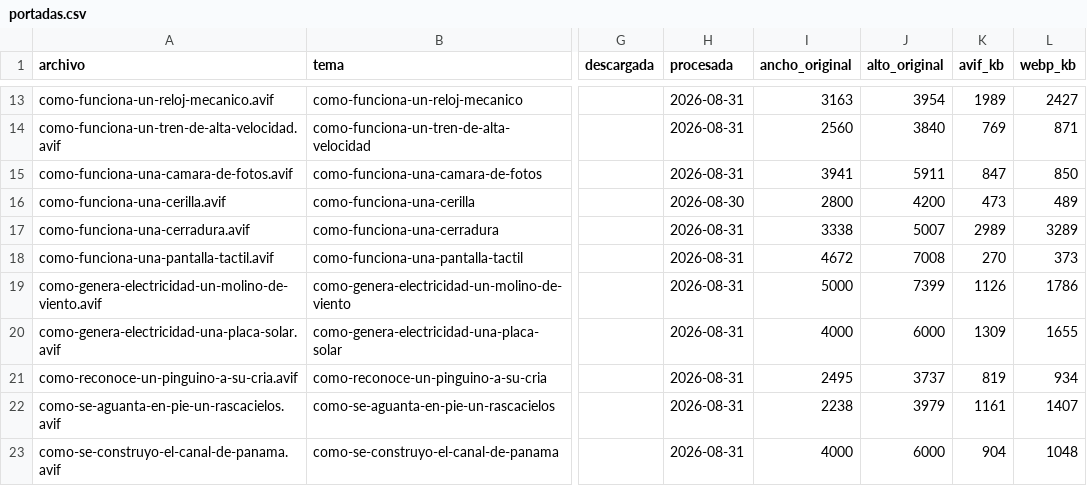
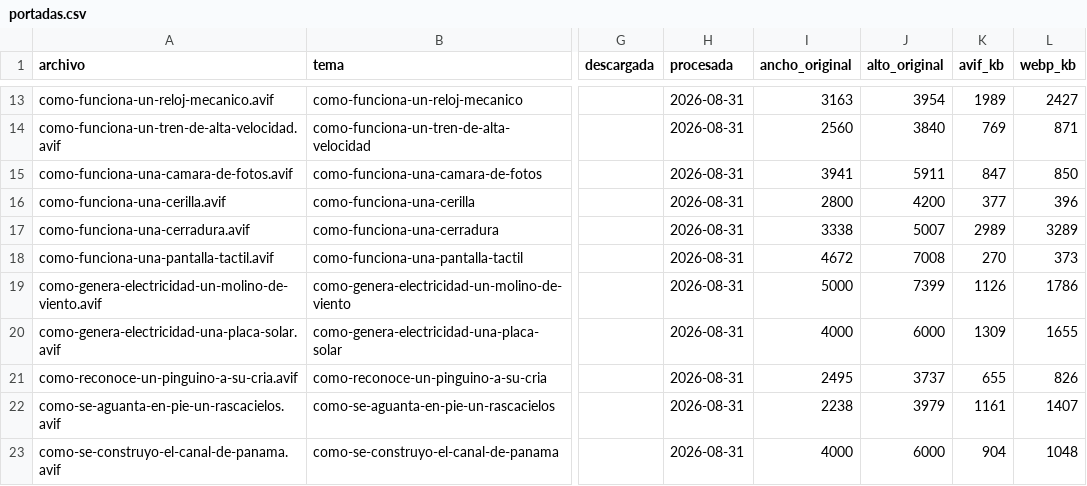
Before and after one commit to PabloVA02/PabloVA02, a CSV file: prototipo-microaprendizaje/assets/portadas.csv, drawn as a sheet; only a part is shown, gaps mark what is left out; the diff covers the shown part only; the diff names each change by its address in the sheet, - before the commit and + after, or states it on an @@ line.

```diff
--- a/prototipo-microaprendizaje/assets/portadas.csv
+++ b/prototipo-microaprendizaje/assets/portadas.csv
-H16 (procesada): 2026-08-30
+H16 (procesada): 2026-08-31
-K16 (avif_kb): 473
+K16 (avif_kb): 377
-L16 (webp_kb): 489
+L16 (webp_kb): 396
-K21 (avif_kb): 819
+K21 (avif_kb): 655
-L21 (webp_kb): 934
+L21 (webp_kb): 826
```
Also changed, not shown: 6 added rows and 43 edited cells elsewhere in this file, 30 other files.
